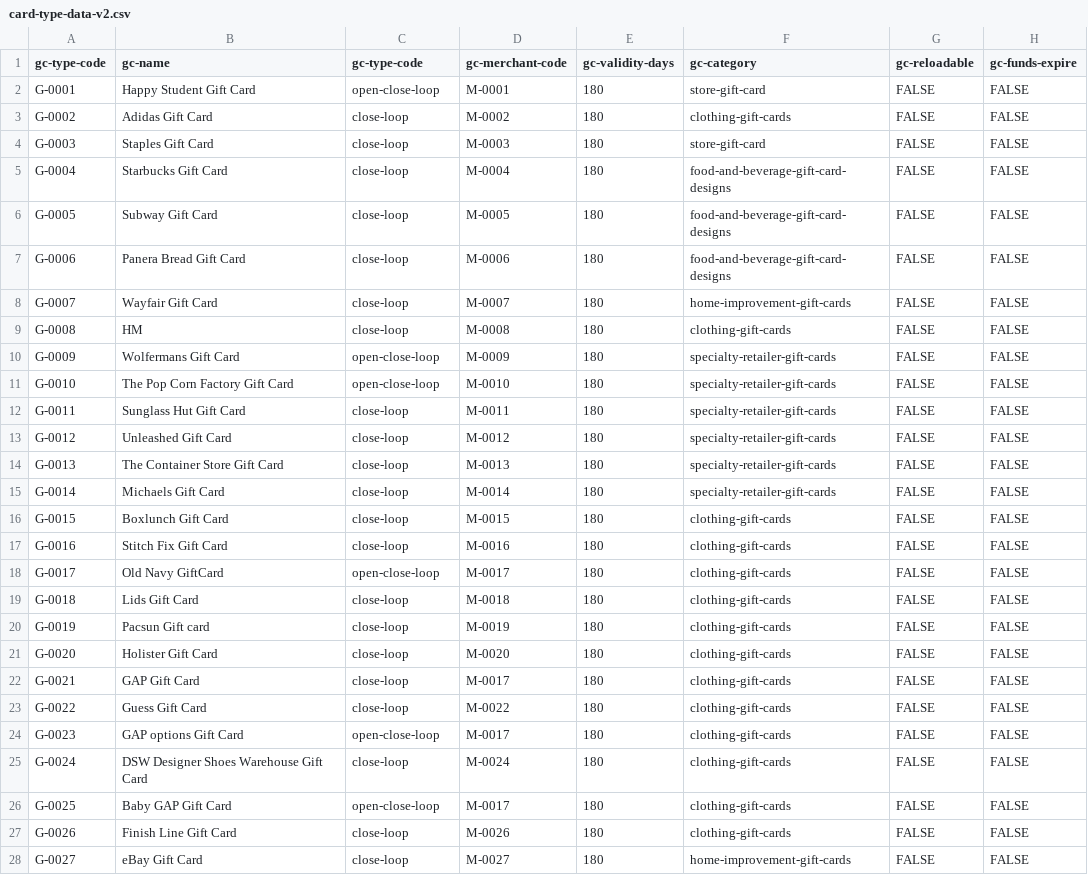
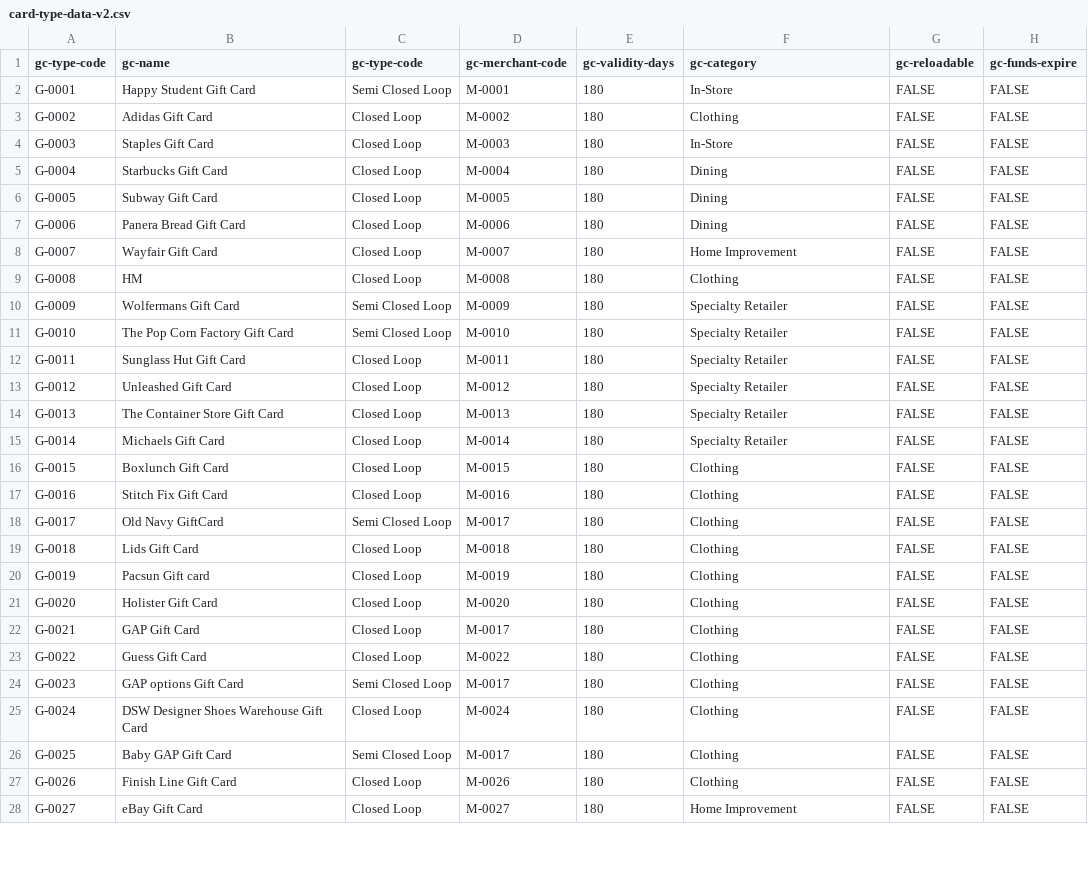
Before and after one commit to arunkpatra/athena, a CSV file: subprojects/athena-data/data/v2/card-type-data-v2.csv, drawn as a sheet; only a part is shown; the diff covers the shown part only.

Commit message:
Multiple updates related to card category

```diff
--- a/subprojects/athena-data/data/v2/card-type-data-v2.csv
+++ b/subprojects/athena-data/data/v2/card-type-data-v2.csv
@@ -1,28 +1,28 @@
 gc-type-code,gc-name,gc-type-code,gc-merchant-code,gc-validity-days,gc-category,gc-reloadable,gc-funds-expire
-G-0001,Happy Student Gift Card,open-close-loop,M-0001,180,store-gift-card,FALSE,FALSE
-G-0002,Adidas Gift Card,close-loop,M-0002,180,clothing-gift-cards,FALSE,FALSE
-G-0003,Staples Gift Card,close-loop,M-0003,180,store-gift-card,FALSE,FALSE
-G-0004,Starbucks Gift Card,close-loop,M-0004,180,food-and-beverage-gift-card-designs,FALSE,FALSE
-G-0005,Subway Gift Card,close-loop,M-0005,180,food-and-beverage-gift-card-designs,FALSE,FALSE
-G-0006,Panera Bread Gift Card,close-loop,M-0006,180,food-and-beverage-gift-card-designs,FALSE,FALSE
-G-0007,Wayfair Gift Card,close-loop,M-0007,180,home-improvement-gift-cards,FALSE,FALSE
-G-0008,HM,close-loop,M-0008,180,clothing-gift-cards,FALSE,FALSE
-G-0009,Wolfermans Gift Card,open-close-loop,M-0009,180,specialty-retailer-gift-cards,FALSE,FALSE
-G-0010,The Pop Corn Factory Gift Card,open-close-loop,M-0010,180,specialty-retailer-gift-cards,FALSE,FALSE
-G-0011,Sunglass Hut Gift Card,close-loop,M-0011,180,specialty-retailer-gift-cards,FALSE,FALSE
-G-0012,Unleashed Gift Card,close-loop,M-0012,180,specialty-retailer-gift-cards,FALSE,FALSE
-G-0013,The Container Store Gift Card,close-loop,M-0013,180,specialty-retailer-gift-cards,FALSE,FALSE
-G-0014,Michaels Gift Card,close-loop,M-0014,180,specialty-retailer-gift-cards,FALSE,FALSE
-G-0015,Boxlunch Gift Card,close-loop,M-0015,180,clothing-gift-cards,FALSE,FALSE
-G-0016,Stitch Fix Gift Card,close-loop,M-0016,180,clothing-gift-cards,FALSE,FALSE
-G-0017,Old Navy GiftCard,open-close-loop,M-0017,180,clothing-gift-cards,FALSE,FALSE
-G-0018,Lids Gift Card,close-loop,M-0018,180,clothing-gift-cards,FALSE,FALSE
-G-0019,Pacsun Gift card,close-loop,M-0019,180,clothing-gift-cards,FALSE,FALSE
-G-0020,Holister Gift Card,close-loop,M-0020,180,clothing-gift-cards,FALSE,FALSE
-G-0021,GAP Gift Card,close-loop,M-0017,180,clothing-gift-cards,FALSE,FALSE
-G-0022,Guess Gift Card,close-loop,M-0022,180,clothing-gift-cards,FALSE,FALSE
-G-0023,GAP options Gift Card,open-close-loop,M-0017,180,clothing-gift-cards,FALSE,FALSE
-G-0024,DSW Designer Shoes Warehouse Gift Card,close-loop,M-0024,180,clothing-gift-cards,FALSE,FALSE
-G-0025,Baby GAP Gift Card,open-close-loop,M-0017,180,clothing-gift-cards,FALSE,FALSE
-G-0026,Finish Line Gift Card,close-loop,M-0026,180,clothing-gift-cards,FALSE,FALSE
-G-0027,eBay Gift Card,close-loop,M-0027,180,home-improvement-gift-cards,FALSE,FALSE
+G-0001,Happy Student Gift Card,Semi Closed Loop,M-0001,180,In-Store,FALSE,FALSE
+G-0002,Adidas Gift Card,Closed Loop,M-0002,180,Clothing,FALSE,FALSE
+G-0003,Staples Gift Card,Closed Loop,M-0003,180,In-Store,FALSE,FALSE
+G-0004,Starbucks Gift Card,Closed Loop,M-0004,180,Dining,FALSE,FALSE
+G-0005,Subway Gift Card,Closed Loop,M-0005,180,Dining,FALSE,FALSE
+G-0006,Panera Bread Gift Card,Closed Loop,M-0006,180,Dining,FALSE,FALSE
+G-0007,Wayfair Gift Card,Closed Loop,M-0007,180,Home Improvement,FALSE,FALSE
+G-0008,HM,Closed Loop,M-0008,180,Clothing,FALSE,FALSE
+G-0009,Wolfermans Gift Card,Semi Closed Loop,M-0009,180,Specialty Retailer,FALSE,FALSE
+G-0010,The Pop Corn Factory Gift Card,Semi Closed Loop,M-0010,180,Specialty Retailer,FALSE,FALSE
+G-0011,Sunglass Hut Gift Card,Closed Loop,M-0011,180,Specialty Retailer,FALSE,FALSE
+G-0012,Unleashed Gift Card,Closed Loop,M-0012,180,Specialty Retailer,FALSE,FALSE
+G-0013,The Container Store Gift Card,Closed Loop,M-0013,180,Specialty Retailer,FALSE,FALSE
+G-0014,Michaels Gift Card,Closed Loop,M-0014,180,Specialty Retailer,FALSE,FALSE
+G-0015,Boxlunch Gift Card,Closed Loop,M-0015,180,Clothing,FALSE,FALSE
+G-0016,Stitch Fix Gift Card,Closed Loop,M-0016,180,Clothing,FALSE,FALSE
+G-0017,Old Navy GiftCard,Semi Closed Loop,M-0017,180,Clothing,FALSE,FALSE
+G-0018,Lids Gift Card,Closed Loop,M-0018,180,Clothing,FALSE,FALSE
+G-0019,Pacsun Gift card,Closed Loop,M-0019,180,Clothing,FALSE,FALSE
+G-0020,Holister Gift Card,Closed Loop,M-0020,180,Clothing,FALSE,FALSE
+G-0021,GAP Gift Card,Closed Loop,M-0017,180,Clothing,FALSE,FALSE
+G-0022,Guess Gift Card,Closed Loop,M-0022,180,Clothing,FALSE,FALSE
+G-0023,GAP options Gift Card,Semi Closed Loop,M-0017,180,Clothing,FALSE,FALSE
+G-0024,DSW Designer Shoes Warehouse Gift Card,Closed Loop,M-0024,180,Clothing,FALSE,FALSE
+G-0025,Baby GAP Gift Card,Semi Closed Loop,M-0017,180,Clothing,FALSE,FALSE
+G-0026,Finish Line Gift Card,Closed Loop,M-0026,180,Clothing,FALSE,FALSE
+G-0027,eBay Gift Card,Closed Loop,M-0027,180,Home Improvement,FALSE,FALSE
```
Also changed, not shown: 46 edited cells elsewhere in this file, 13 other files.
